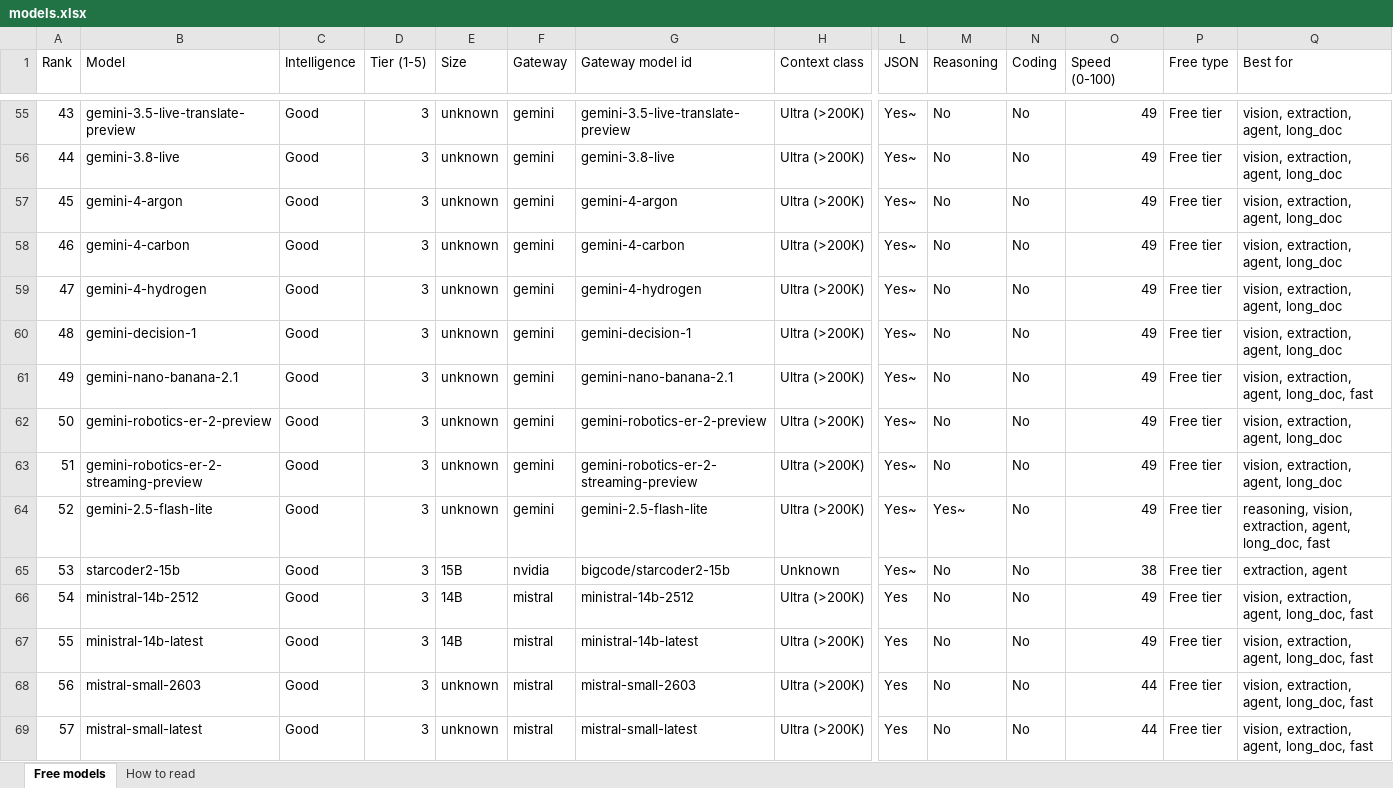
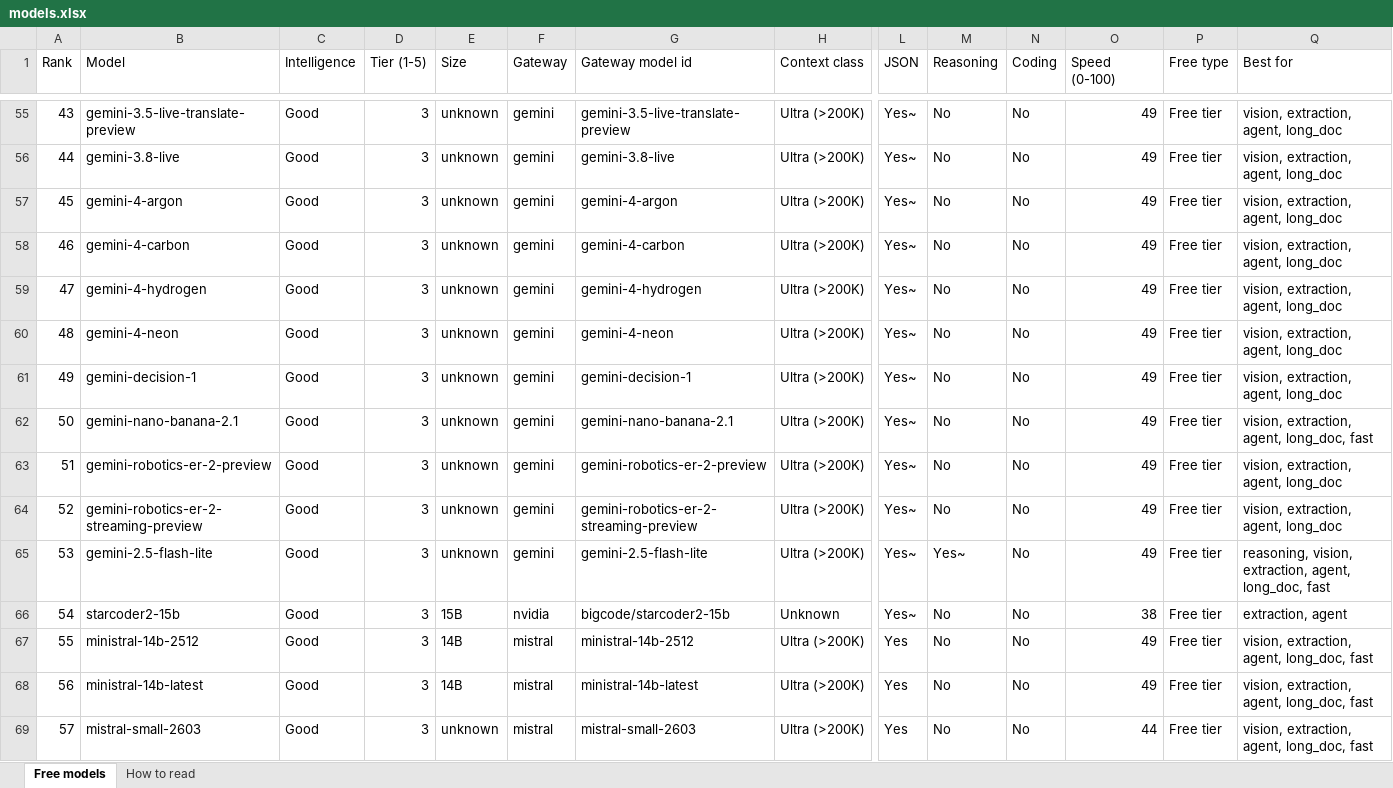
Before and after one commit to CustomsColab/Free_Dynamic_LLM_Gateway, an Excel workbook: registry/models.xlsx, sheet Free models, drawn as a sheet; only a part is shown, gaps mark what is left out; values as stored, in another font and other column widths than the file's, no cell formats; conditional formats not drawn; removed rows and columns are numbered as before the commit, all else as after; rows hold the shown columns only; the diff covers the shown part only; the diff names each change by its address in the sheet, - before the commit and + after, or states it on an @@ line.

```diff
--- a/registry/models.xlsx (sheet Free models)
+++ b/registry/models.xlsx (sheet Free models)
-B60 (Model): gemini-decision-1
+B60 (Model): gemini-4-neon
-G60 (Gateway model id): gemini-decision-1
+G60 (Gateway model id): gemini-4-neon
-B61 (Model): gemini-nano-banana-2.1
+B61 (Model): gemini-decision-1
-G61 (Gateway model id): gemini-nano-banana-2.1
+G61 (Gateway model id): gemini-decision-1
-Q61 (Best for): vision, extraction, agent, long_doc, fast
+Q61 (Best for): vision, extraction, agent, long_doc
-B62 (Model): gemini-robotics-er-2-preview
+B62 (Model): gemini-nano-banana-2.1
-G62 (Gateway model id): gemini-robotics-er-2-preview
+G62 (Gateway model id): gemini-nano-banana-2.1
-Q62 (Best for): vision, extraction, agent, long_doc
+Q62 (Best for): vision, extraction, agent, long_doc, fast
-B63 (Model): gemini-robotics-er-2-streaming-preview
+B63 (Model): gemini-robotics-er-2-preview
-G63 (Gateway model id): gemini-robotics-er-2-streaming-preview
+G63 (Gateway model id): gemini-robotics-er-2-preview
-B64 (Model): gemini-2.5-flash-lite
+B64 (Model): gemini-robotics-er-2-streaming-preview
-G64 (Gateway model id): gemini-2.5-flash-lite
+G64 (Gateway model id): gemini-robotics-er-2-streaming-preview
-M64 (Reasoning): Yes~
+M64 (Reasoning): No
-Q64 (Best for): reasoning, vision, extraction, agent, long_doc, fast
+Q64 (Best for): vision, extraction, agent, long_doc
+row 65: 53 | gemini-2.5-flash-lite | Good | 3 | unknown | gemini | gemini-2.5-flash-lite | Ultra (>200K) | Yes~ | Yes~ | No | 49 | Free tier | reasoning, vision, extraction, agent, long_doc, fast
-A66 (Rank): 53
+A66 (Rank): 54
-row 66: 54 | ministral-14b-2512 | Good | 3 | 14B | mistral | ministral-14b-2512 | Ultra (>200K) | Yes | No | No | 49 | Free tier | vision, extraction, agent, long_doc, fast
-B67 (Model): ministral-14b-latest
+B67 (Model): ministral-14b-2512
-G67 (Gateway model id): ministral-14b-latest
+G67 (Gateway model id): ministral-14b-2512
-B68 (Model): mistral-small-2603
+B68 (Model): ministral-14b-latest
-E68 (Size): unknown
+E68 (Size): 14B
-G68 (Gateway model id): mistral-small-2603
+G68 (Gateway model id): ministral-14b-latest
-O68 (Speed (0-100)): 44
+O68 (Speed (0-100)): 49
-B69 (Model): mistral-small-latest
+B69 (Model): mistral-small-2603
-G69 (Gateway model id): mistral-small-latest
+G69 (Gateway model id): mistral-small-2603
```
Also changed, not shown: other rows of this sheet, sheet How to read, cell formats, 4 other files.
